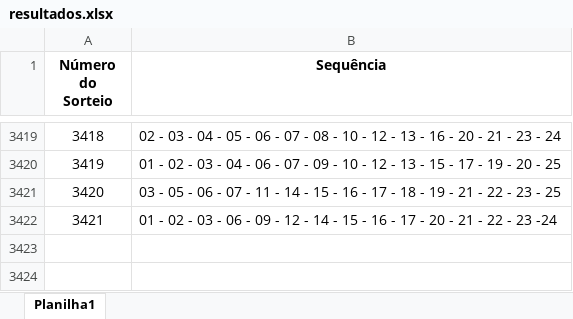
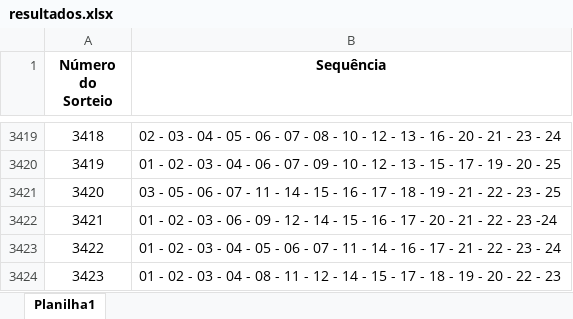
Before and after one commit to zanoniweb/probabilidadejogo, an Excel workbook: resultados.xlsx, sheet Planilha1, drawn as a sheet; only a part is shown, gaps mark what is left out; values as stored, in another font and other column widths than the file's, no borders; the diff names each change by its address in the sheet, - before the commit and + after, or states it on an @@ line.

Commit message:
Add files via upload

```diff
--- a/resultados.xlsx (sheet Planilha1)
+++ b/resultados.xlsx (sheet Planilha1)
+row 3423: 3422 | 01 - 02 - 03 - 04 - 05 - 06 - 07 - 11 - 14 - 16 - 17 - 21 - 22 - 23 - 24
+row 3424: 3423 | 01 - 02 - 03 - 04 - 08 - 11 - 12 - 14 - 15 - 17 - 18 - 19 - 20 - 22 - 23
```
